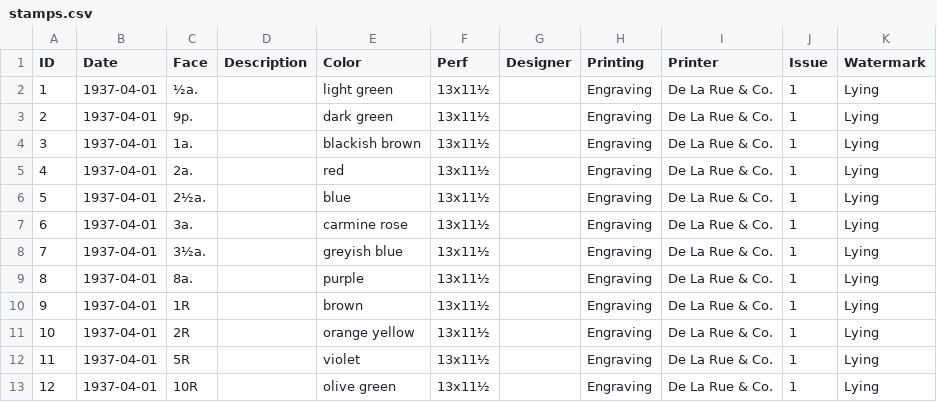
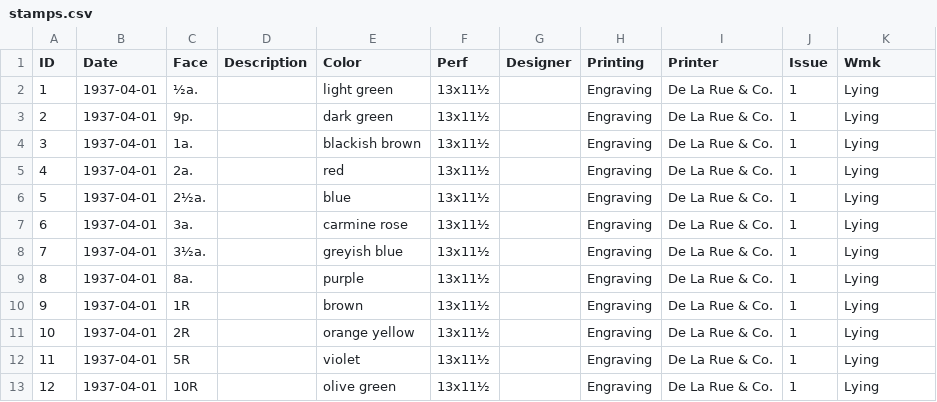
Before and after one commit to stampsfoundation/catalog, a CSV file: data/aden/stamps.csv, drawn as a sheet.

```diff
--- a/data/aden/stamps.csv
+++ b/data/aden/stamps.csv
@@ -1,2 +1,2 @@
-ID,Date,Face,Description,Color,Perf,Designer,Printing,Printer,Issue,Watermark
+ID,Date,Face,Description,Color,Perf,Designer,Printing,Printer,Issue,Wmk
 1,1937-04-01,½a.,,light green,13x11½,,Engraving,De La Rue & Co.,1,Lying
```
Also changed, not shown: 1 other file.
